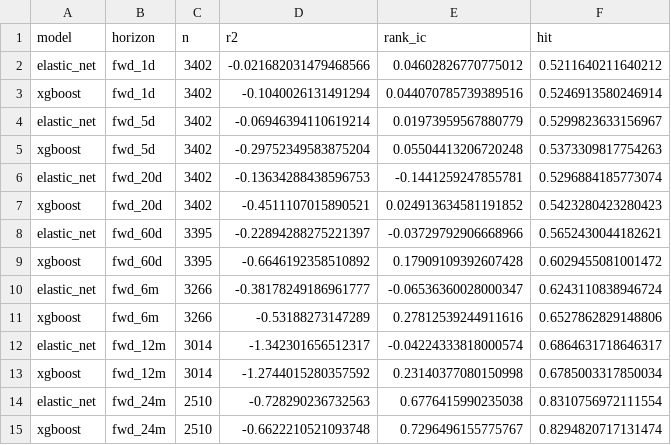
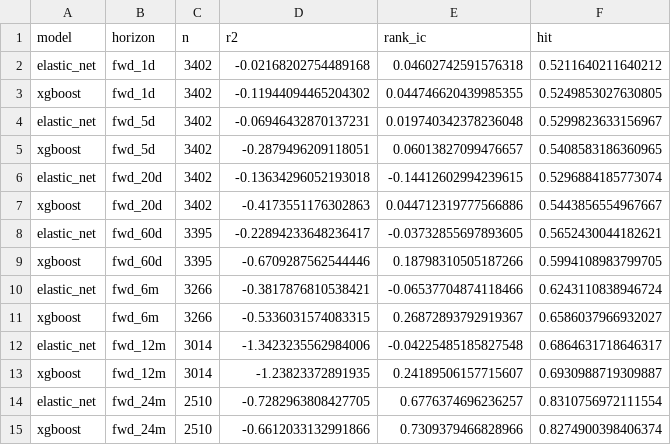
Before and after one commit to whitetod-ops/BTC-Model, a CSV file: artifacts/skill_metrics.csv, drawn as a sheet.

```diff
--- a/artifacts/skill_metrics.csv
+++ b/artifacts/skill_metrics.csv
@@ -1,15 +1,15 @@
 model,horizon,n,r2,rank_ic,hit
-elastic_net,fwd_1d,3402,-0.021682031479468566,0.04602826770775012,0.5211640211640212
-xgboost,fwd_1d,3402,-0.1040026131491294,0.044070785739389516,0.5246913580246914
-elastic_net,fwd_5d,3402,-0.06946394110619214,0.01973959567880779,0.5299823633156967
-xgboost,fwd_5d,3402,-0.29752349583875204,0.05504413206720248,0.5373309817754263
-elastic_net,fwd_20d,3402,-0.13634288438596753,-0.1441259247855781,0.5296884185773074
-xgboost,fwd_20d,3402,-0.4511107015890521,0.024913634581191852,0.5423280423280423
-elastic_net,fwd_60d,3395,-0.22894288275221397,-0.03729792906668966,0.5652430044182621
-xgboost,fwd_60d,3395,-0.6646192358510892,0.17909109392607428,0.6029455081001472
-elastic_net,fwd_6m,3266,-0.38178249186961777,-0.06536360028000347,0.6243110838946724
-xgboost,fwd_6m,3266,-0.53188273147289,0.27812539244911616,0.6527862829148806
-elastic_net,fwd_12m,3014,-1.342301656512317,-0.04224333818000574,0.6864631718646317
-xgboost,fwd_12m,3014,-1.2744015280357592,0.23140377080150998,0.6785003317850034
-elastic_net,fwd_24m,2510,-0.728290236732563,0.6776415990235038,0.8310756972111554
-xgboost,fwd_24m,2510,-0.6622210521093748,0.7296496155775767,0.8294820717131474
+elastic_net,fwd_1d,3402,-0.02168202754489168,0.04602742591576318,0.5211640211640212
+xgboost,fwd_1d,3402,-0.11944094465204302,0.044746620439985355,0.5249853027630805
+elastic_net,fwd_5d,3402,-0.06946432870137231,0.019740342378236048,0.5299823633156967
+xgboost,fwd_5d,3402,-0.2879496209118051,0.06013827099476657,0.5408583186360965
+elastic_net,fwd_20d,3402,-0.13634296052193018,-0.14412602994239615,0.5296884185773074
+xgboost,fwd_20d,3402,-0.4173551176302863,0.044712319777566886,0.5443856554967667
+elastic_net,fwd_60d,3395,-0.22894233648236417,-0.03732855697893605,0.5652430044182621
+xgboost,fwd_60d,3395,-0.6709287562544446,0.18798310505187266,0.5994108983799705
+elastic_net,fwd_6m,3266,-0.3817876810538421,-0.06537704874118466,0.6243110838946724
+xgboost,fwd_6m,3266,-0.5336031574083315,0.26872893792919367,0.6586037966932027
+elastic_net,fwd_12m,3014,-1.3423235562984006,-0.04225485185827548,0.6864631718646317
+xgboost,fwd_12m,3014,-1.23823372891935,0.24189506157715607,0.6930988719309887
+elastic_net,fwd_24m,2510,-0.7282963808427705,0.6776374696236257,0.8310756972111554
+xgboost,fwd_24m,2510,-0.6612033132991866,0.7309379466828966,0.8274900398406374
```
Also changed, not shown: artifacts/parent_scores.csv, 2 other files.
